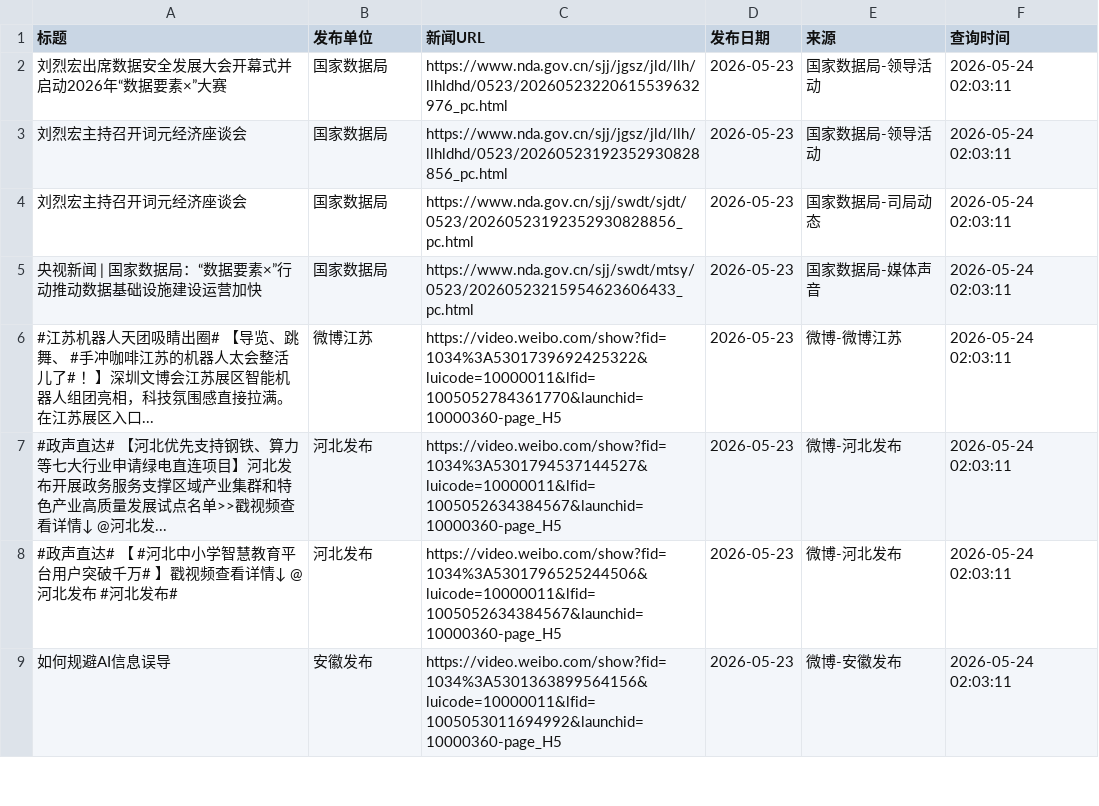
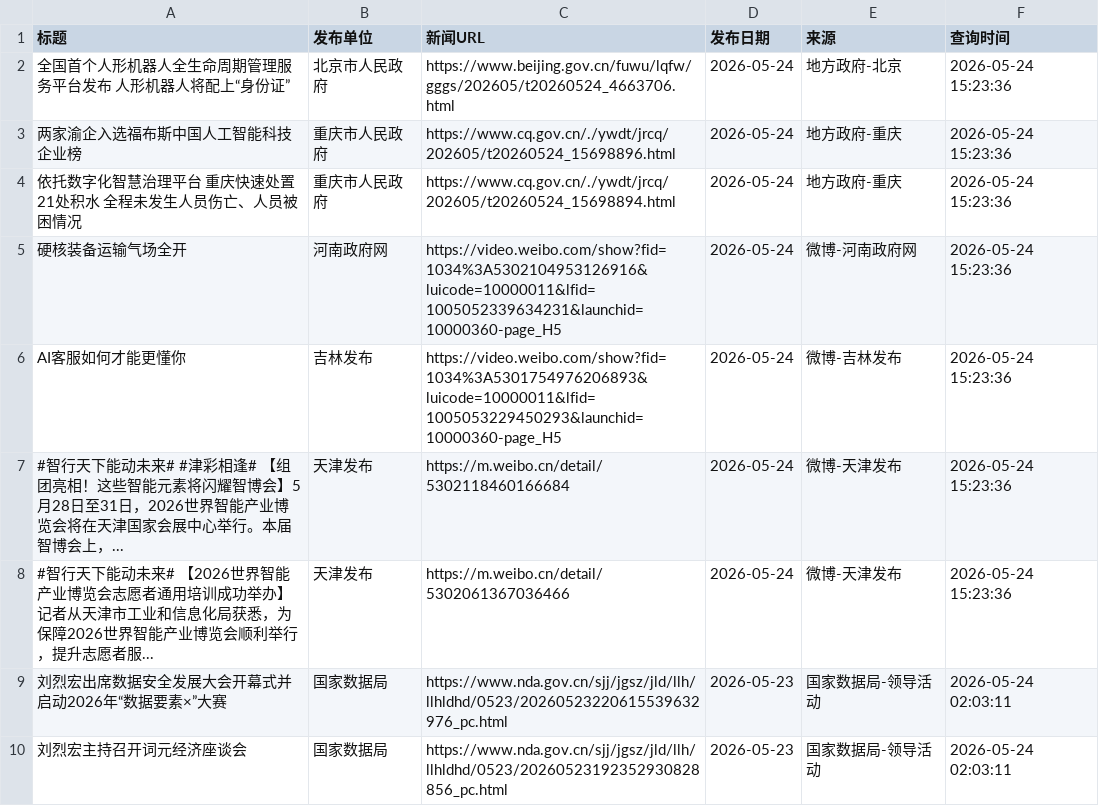
Before and after one commit to guluor-w/Automated-news-scraping, a CSV file: docs/data/policy_news.csv, drawn as a sheet; only a part is shown; the shorter side is filled out with more unchanged rows.

```diff
--- a/docs/data/policy_news.csv
+++ b/docs/data/policy_news.csv
@@ -1,2 +1,9 @@
 标题,发布单位,新闻URL,发布日期,来源,查询时间
+全国首个人形机器人全生命周期管理服务平台发布 人形机器人将配上“身份证”,北京市人民政府,https://www.beijing.gov.cn/fuwu/lqfw/gggs/202605/t20260524_4663706.html,2026-05-24,地方政府-北京,2026-05-24 15:23:36
+两家渝企入选福布斯中国人工智能科技企业榜,重庆市人民政府,https://www.cq.gov.cn/./ywdt/jrcq/202605/t20260524_15698896.html,2026-05-24,地方政府-重庆,2026-05-24 15:23:36
+依托数字化智慧治理平台 重庆快速处置21处积水 全程未发生人员伤亡、人员被困情况,重庆市人民政府,https://www.cq.gov.cn/./ywdt/jrcq/202605/t20260524_15698894.html,2026-05-24,地方政府-重庆,2026-05-24 15:23:36
+硬核装备运输气场全开,河南政府网,https://video.weibo.com/show?fid=1034%3A5302104953126916&luicode=10000011&lfid=1005052339634231&launchid=10000360-page_H5,2026-05-24,微博-河南政府网,2026-05-24 15:23:36
+AI客服如何才能更懂你,吉林发布,https://video.weibo.com/show?fid=1034%3A5301754976206893&luicode=10000011&lfid=1005053229450293&launchid=10000360-page_H5,2026-05-24,微博-吉林发布,2026-05-24 15:23:36
+#智行天下能动未来# #津彩相逢# 【组团亮相！这些智能元素将闪耀智博会】5月28日至31日，2026世界智能产业博览会将在天津国家会展中心举行。本届智博会上，...,天津发布,https://m.weibo.cn/detail/5302118460166684,2026-05-24,微博-天津发布,2026-05-24 15:23:36
+#智行天下能动未来# 【2026世界智能产业博览会志愿者通用培训成功举办】记者从天津市工业和信息化局获悉，为保障2026世界智能产业博览会顺利举行，提升志愿者服...,天津发布,https://m.weibo.cn/detail/5302061367036466,2026-05-24,微博-天津发布,2026-05-24 15:23:36
 刘烈宏出席数据安全发展大会开幕式并启动2026年“数据要素×”大赛,国家数据局,https://www.nda.gov.cn/sjj/jgsz/jld/llh/llhldhd/0523/20260523220615539632976_pc.html,2026-05-23,国家数据局-领导活动,2026-05-24 02:03:11
```
Also changed, not shown: 3 other files.
